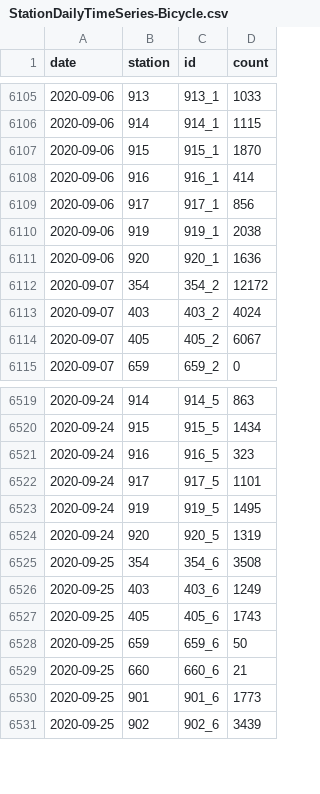
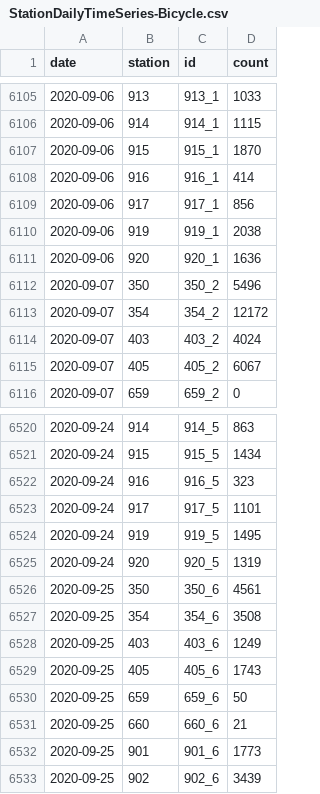
Before and after one commit to jwoLondon/mobv, a CSV file: data/basel/StationDailyTimeSeries-Bicycle.csv, drawn as a sheet; only a part is shown, gaps mark what is left out; the diff names each change by its address in the sheet, - before the commit and + after, or states it on an @@ line.

```diff
--- a/data/basel/StationDailyTimeSeries-Bicycle.csv
+++ b/data/basel/StationDailyTimeSeries-Bicycle.csv
+row 6112: 2020-09-07 | 350 | 350_2 | 5496
+row 6526: 2020-09-25 | 350 | 350_6 | 4561
```
Also changed, not shown: data/basel/StationDailyTimeSeries-Foot.csv.
